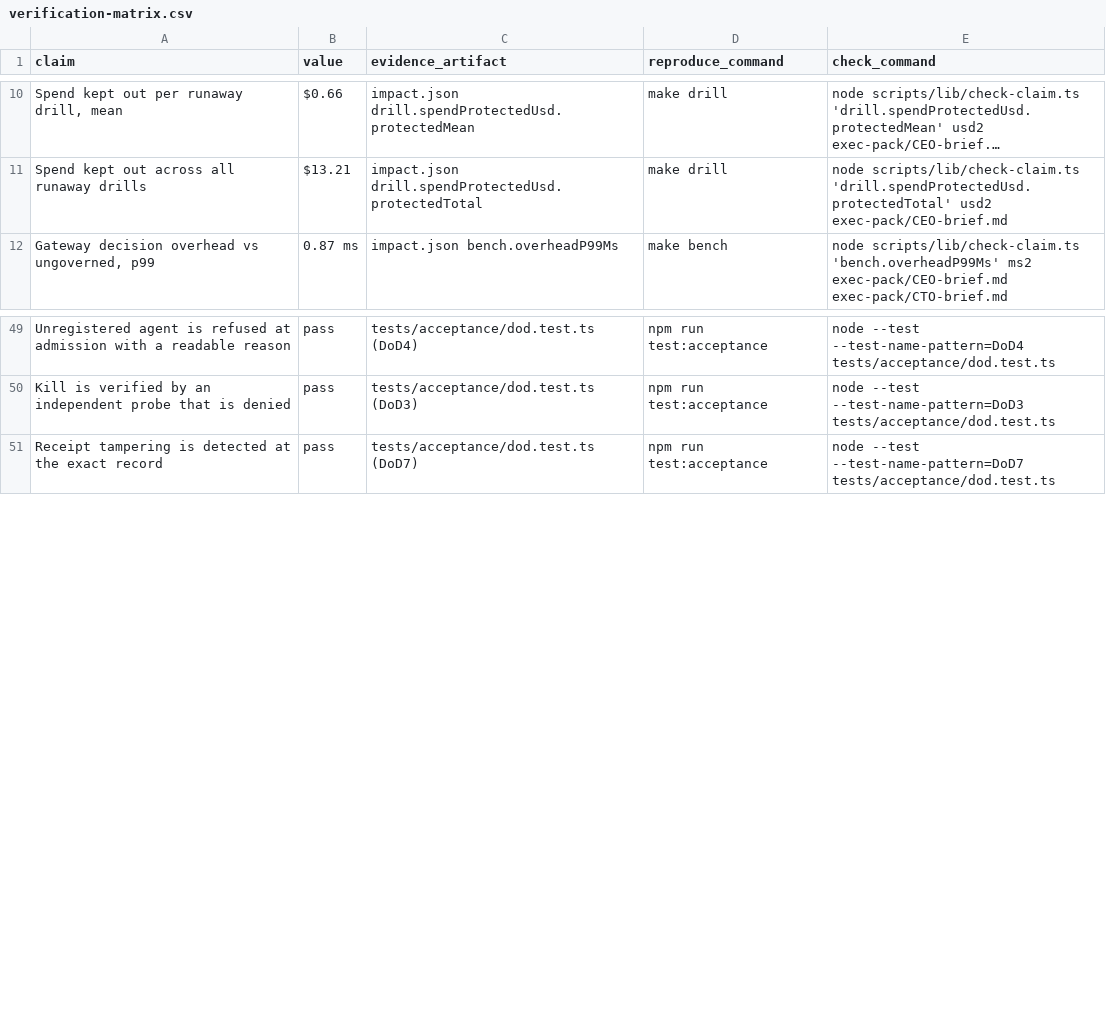
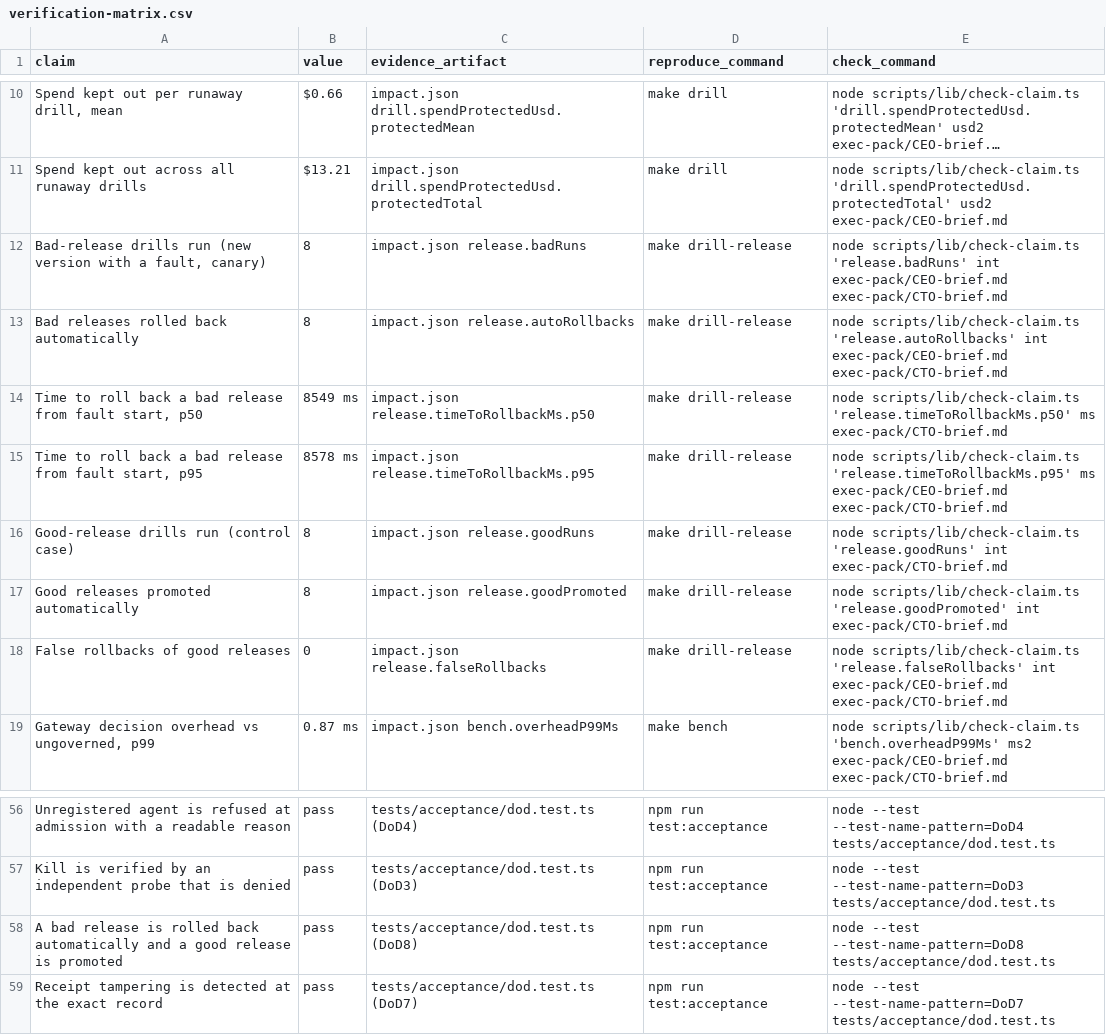
Before and after one commit to SukhmanAulakh18/roll-call, a CSV file: exec-pack/verification-matrix.csv, drawn as a sheet; only a part is shown, gaps mark what is left out; long unchanged cells end in …; the diff names each change by its address in the sheet, - before the commit and + after, or states it on an @@ line.

Commit message:
Release drills: impact.json release section (8 bad, 8 good), exec-pack rows, ADR-014, Argo Rollouts design

```diff
--- a/exec-pack/verification-matrix.csv
+++ b/exec-pack/verification-matrix.csv
+row 12: Bad-release drills run (new version with a fault, canary) | 8 | impact.json release.badRuns | make drill-release | node scripts/lib/check-claim.ts 'release.badRuns' int exec-pack/CEO-brief.md exec-pack/CTO-brief.md
+row 13: Bad releases rolled back automatically | 8 | impact.json release.autoRollbacks | make drill-release | node scripts/lib/check-claim.ts 'release.autoRollbacks' int exec-pack/CEO-brief.md exec-pack/CTO-brief.md
+row 14: Time to roll back a bad release from fault start, p50 | 8549 ms | impact.json release.timeToRollbackMs.p50 | make drill-release | node scripts/lib/check-claim.ts 'release.timeToRollbackMs.p50' ms exec-pack/CTO-brief.md
+row 15: Time to roll back a bad release from fault start, p95 | 8578 ms | impact.json release.timeToRollbackMs.p95 | make drill-release | node scripts/lib/check-claim.ts 'release.timeToRollbackMs.p95' ms exec-pack/CEO-brief.md exec-pack/CTO-brief.md
+row 16: Good-release drills run (control case) | 8 | impact.json release.goodRuns | make drill-release | node scripts/lib/check-claim.ts 'release.goodRuns' int exec-pack/CTO-brief.md
+row 17: Good releases promoted automatically | 8 | impact.json release.goodPromoted | make drill-release | node scripts/lib/check-claim.ts 'release.goodPromoted' int exec-pack/CTO-brief.md
+row 18: False rollbacks of good releases | 0 | impact.json release.falseRollbacks | make drill-release | node scripts/lib/check-claim.ts 'release.falseRollbacks' int exec-pack/CEO-brief.md exec-pack/CTO-brief.md
+row 58: A bad release is rolled back automatically and a good release is promoted | pass | tests/acceptance/dod.test.ts (DoD8) | npm run test:acceptance | node --test --test-name-pattern=DoD8 tests/acceptance/dod.test.ts
```
Also changed, not shown: 22 other files.
